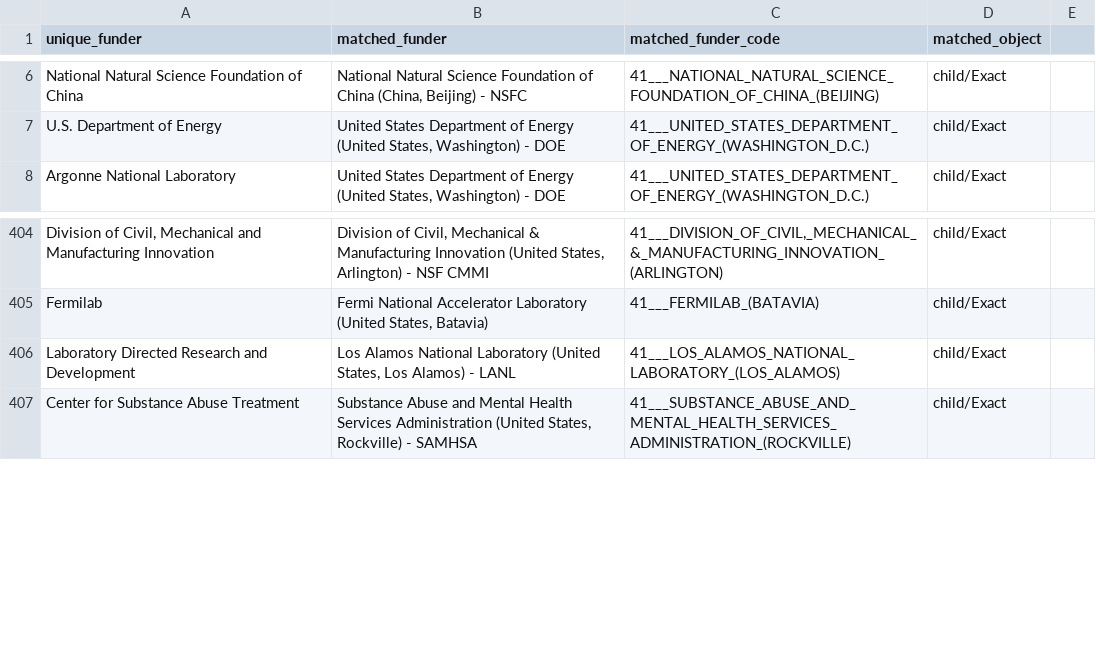
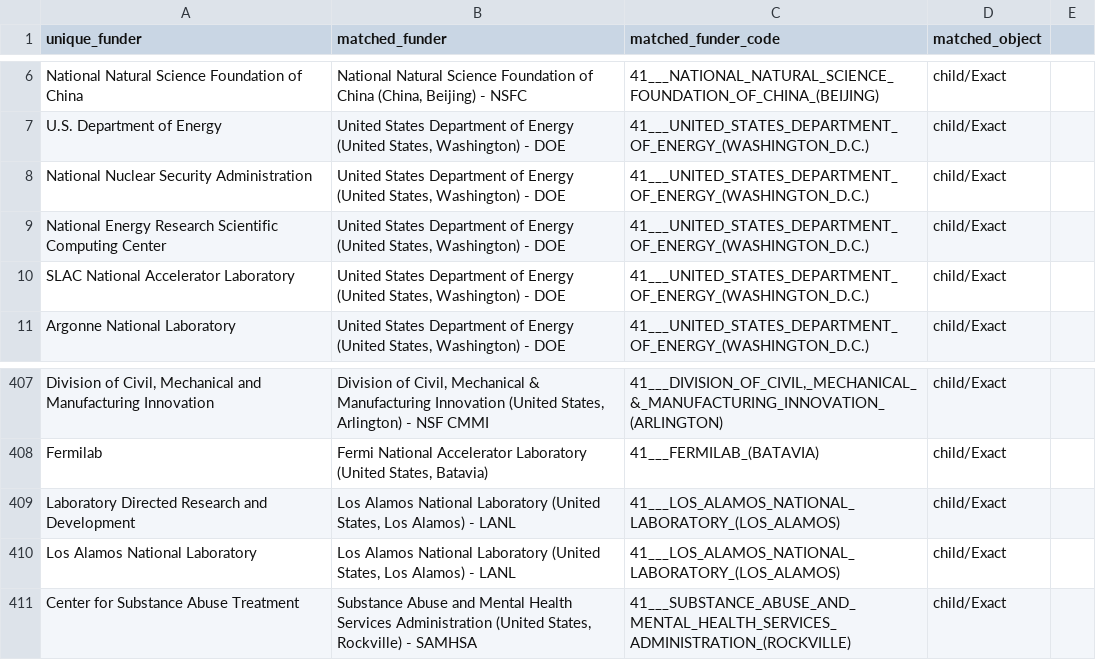
Before and after one commit to FrankYiquan/Grant_Extract, a CSV file: src/funder_pipeline/resources/funder_41Code.csv, drawn as a sheet; only a part is shown, gaps mark what is left out; the diff names each change by its address in the sheet, - before the commit and + after, or states it on an @@ line.

```diff
--- a/src/funder_pipeline/resources/funder_41Code.csv
+++ b/src/funder_pipeline/resources/funder_41Code.csv
+row 8: National Nuclear Security Administration | United States Department of Energy (United States, Washington) - DOE | 41___UNITED_STATES_DEPARTMENT_OF_ENERGY_(WASHINGTON_D.C.) | child/Exact
+row 9: National Energy Research Scientific Computing Center | United States Department of Energy (United States, Washington) - DOE | 41___UNITED_STATES_DEPARTMENT_OF_ENERGY_(WASHINGTON_D.C.) | child/Exact
+row 10: SLAC National Accelerator Laboratory | United States Department of Energy (United States, Washington) - DOE | 41___UNITED_STATES_DEPARTMENT_OF_ENERGY_(WASHINGTON_D.C.) | child/Exact
+row 410: Los Alamos National Laboratory | Los Alamos National Laboratory (United States, Los Alamos) - LANL | 41___LOS_ALAMOS_NATIONAL_LABORATORY_(LOS_ALAMOS) | child/Exact
```
Also changed, not shown: outputs/funder_count/unique_funders_2017_2025.csv, 6 other files.
